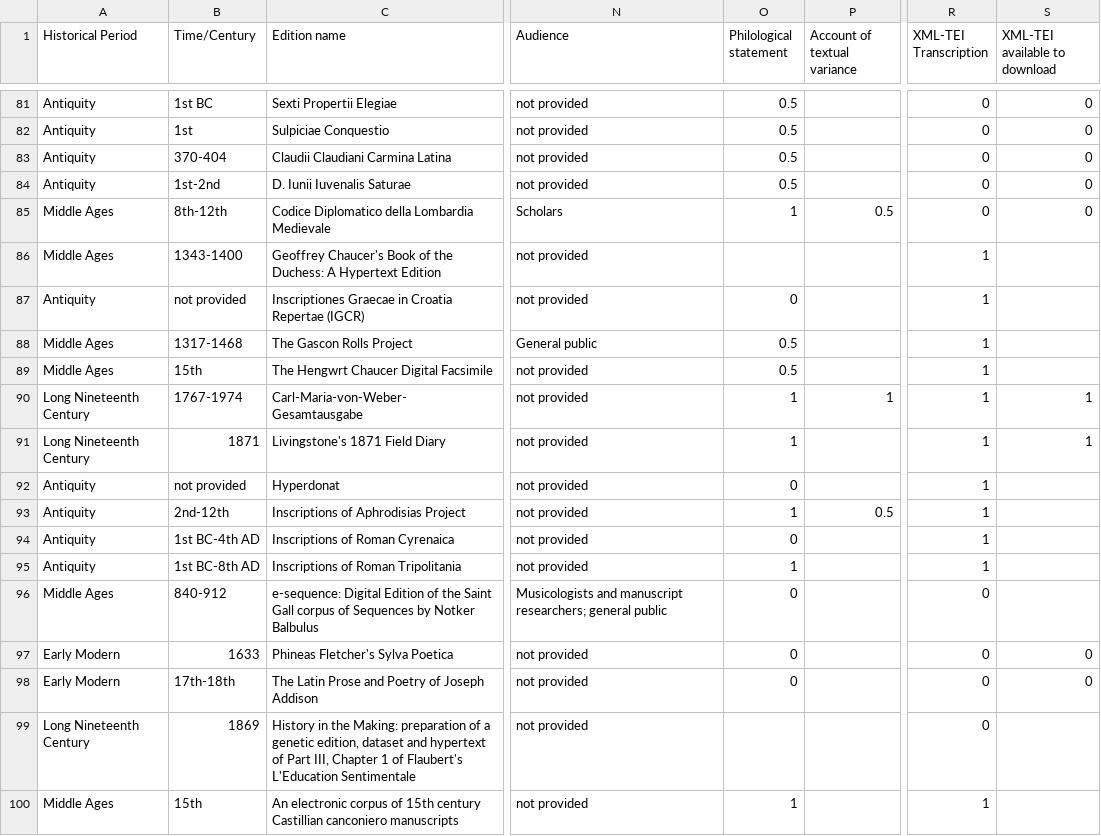
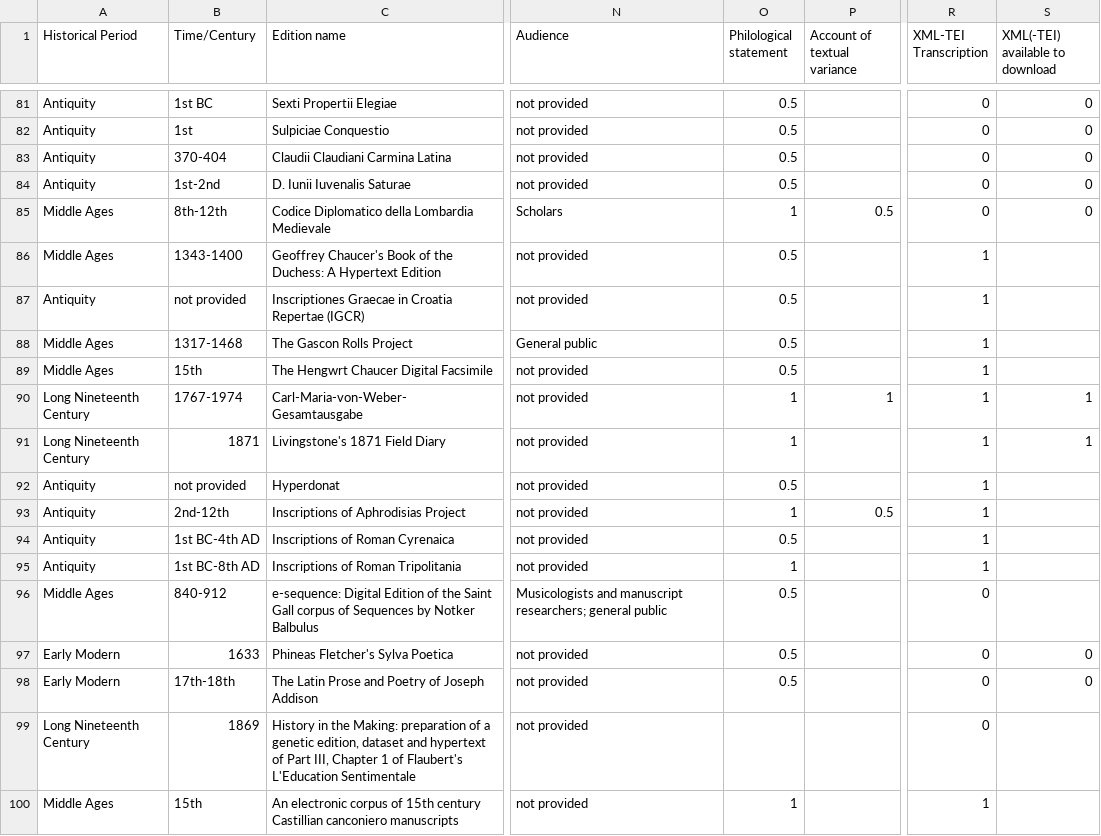
Before and after one commit to gfranzini/digEds_cat, a CSV file: digEds_cat.csv, drawn as a sheet; only a part is shown, gaps mark what is left out; the diff covers the shown part only; the diff names each change by its address in the sheet, - before the commit and + after, or states it on an @@ line.

```diff
--- a/digEds_cat.csv
+++ b/digEds_cat.csv
-S1: XML-TEI available to download
+S1: XML(-TEI) available to download
-O86 (Philological statement): (empty)
+O86 (Philological statement): 0.5
-O87 (Philological statement): 0
+O87 (Philological statement): 0.5
-O92 (Philological statement): 0
+O92 (Philological statement): 0.5
-O94 (Philological statement): 0
+O94 (Philological statement): 0.5
-O96:O98 (Philological statement): 0
+O96:O98 (Philological statement): 0.5
```
Also changed, not shown: 77 edited cells elsewhere in this file.
